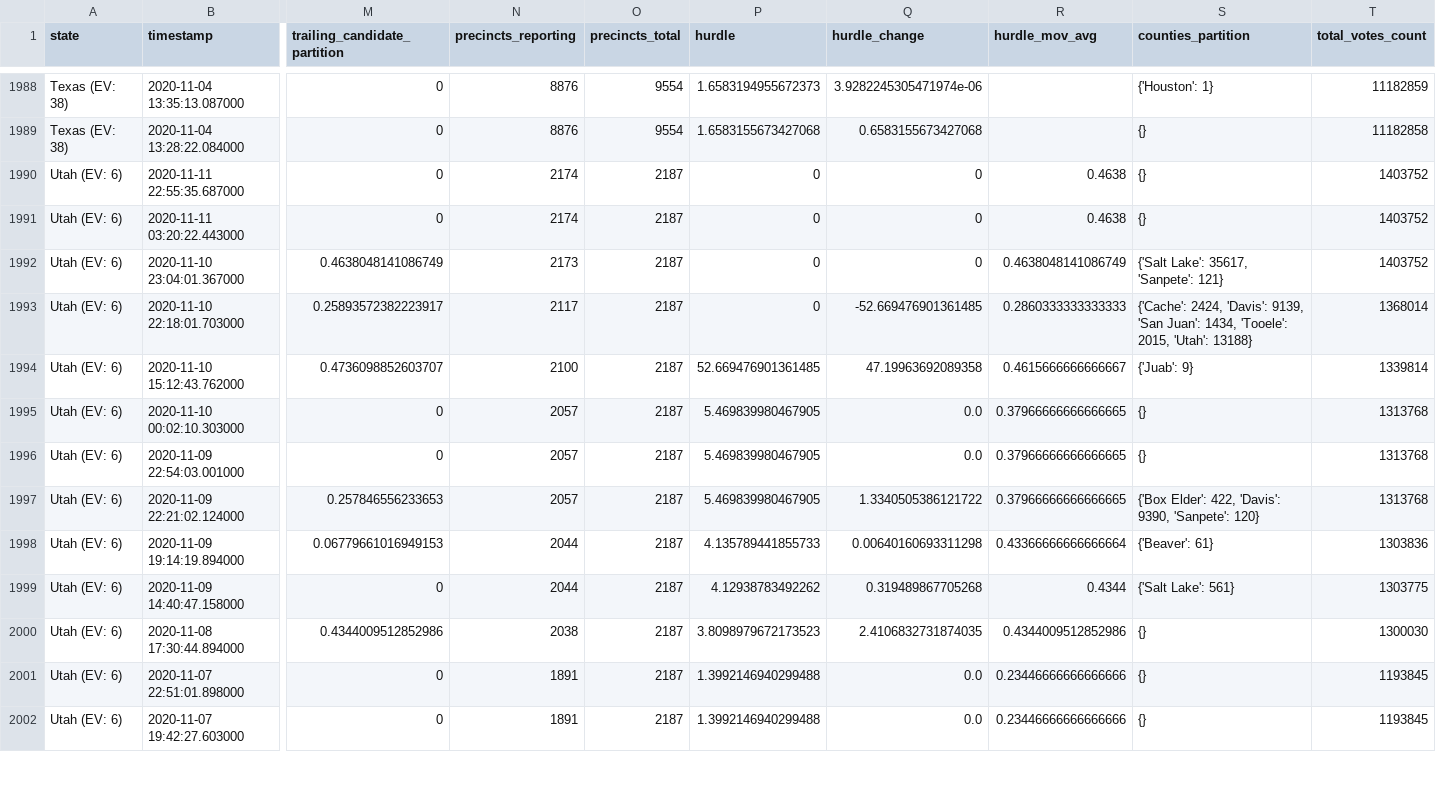
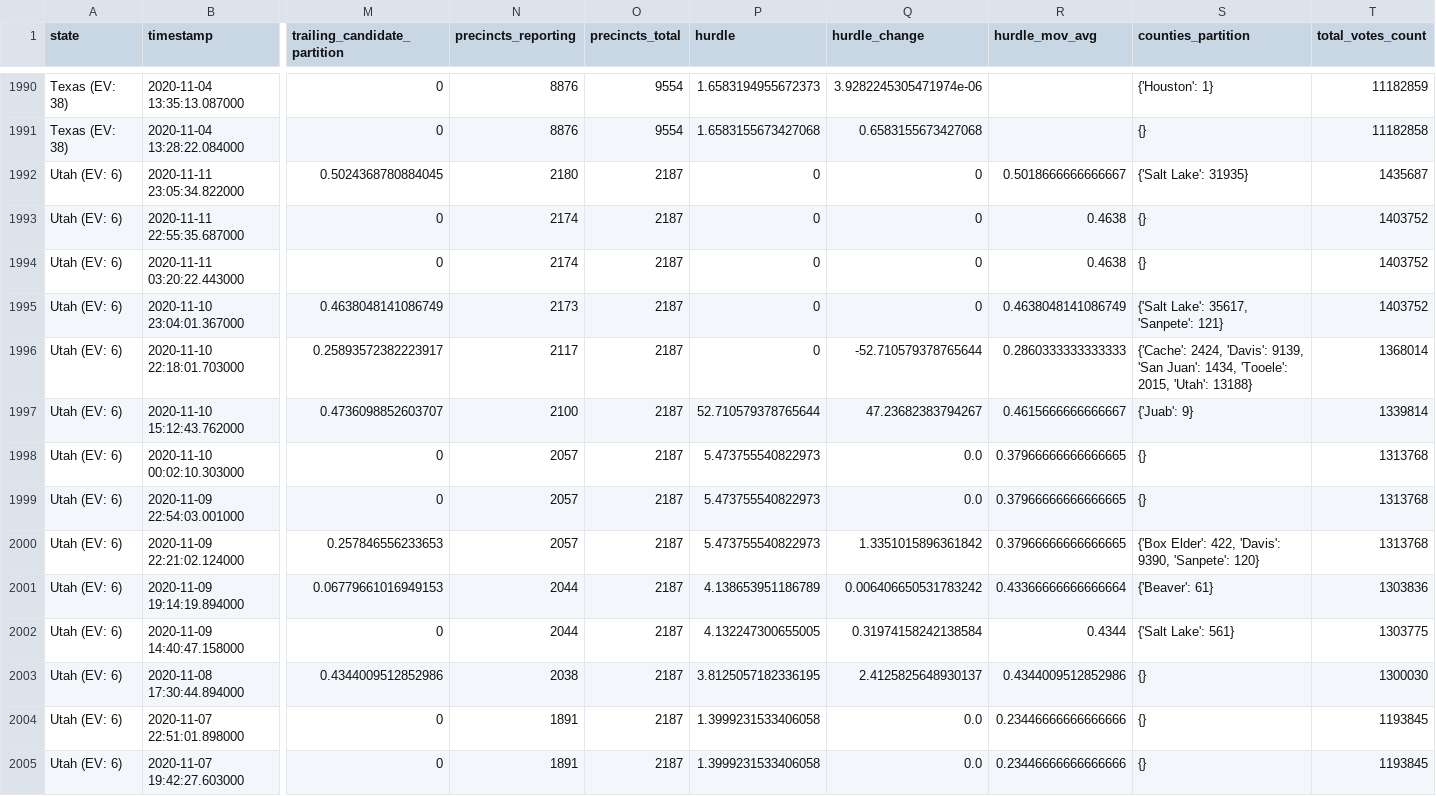
Before and after one commit to Bart0110/nyt-2020-election-scraper, a CSV file: all-state-changes.csv, drawn as a sheet; only a part is shown, gaps mark what is left out; addresses are those after the commit; rows hold the shown columns only; the diff covers the shown part only; the diff names each change by its address in the sheet, - before the commit and + after, or states it on an @@ line.

```diff
--- a/all-state-changes.csv
+++ b/all-state-changes.csv
+row 1992: Utah (EV: 6) | 2020-11-11 23:05:34.822000 | 0.5024368780884045 | 2180 | 2187 | 0 | 0 | 0.5018666666666667 | {'Salt Lake': 31935} | 1435687
-Q1996 (hurdle_change): -52.669476901361485
+Q1996 (hurdle_change): -52.710579378765644
-P1997 (hurdle): 52.669476901361485
+P1997 (hurdle): 52.710579378765644
-Q1997 (hurdle_change): 47.19963692089358
+Q1997 (hurdle_change): 47.23682383794267
-P1998:P2000 (hurdle): 5.469839980467905
+P1998:P2000 (hurdle): 5.473755540822973
-Q2000 (hurdle_change): 1.3340505386121722
+Q2000 (hurdle_change): 1.3351015896361842
-P2001 (hurdle): 4.135789441855733
+P2001 (hurdle): 4.138653951186789
-Q2001 (hurdle_change): 0.00640160693311298
+Q2001 (hurdle_change): 0.006406650531783242
-P2002 (hurdle): 4.12938783492262
+P2002 (hurdle): 4.132247300655005
-Q2002 (hurdle_change): 0.319489867705268
+Q2002 (hurdle_change): 0.31974158242138584
-P2003 (hurdle): 3.8098979672173523
+P2003 (hurdle): 3.8125057182336195
-Q2003 (hurdle_change): 2.4106832731874035
+Q2003 (hurdle_change): 2.4125825648930137
-P2004:P2005 (hurdle): 1.3992146940299488
+P2004:P2005 (hurdle): 1.3999231533406058
```
Also changed, not shown: 2 added rows and 82 edited cells elsewhere in this file, 6 other files.
